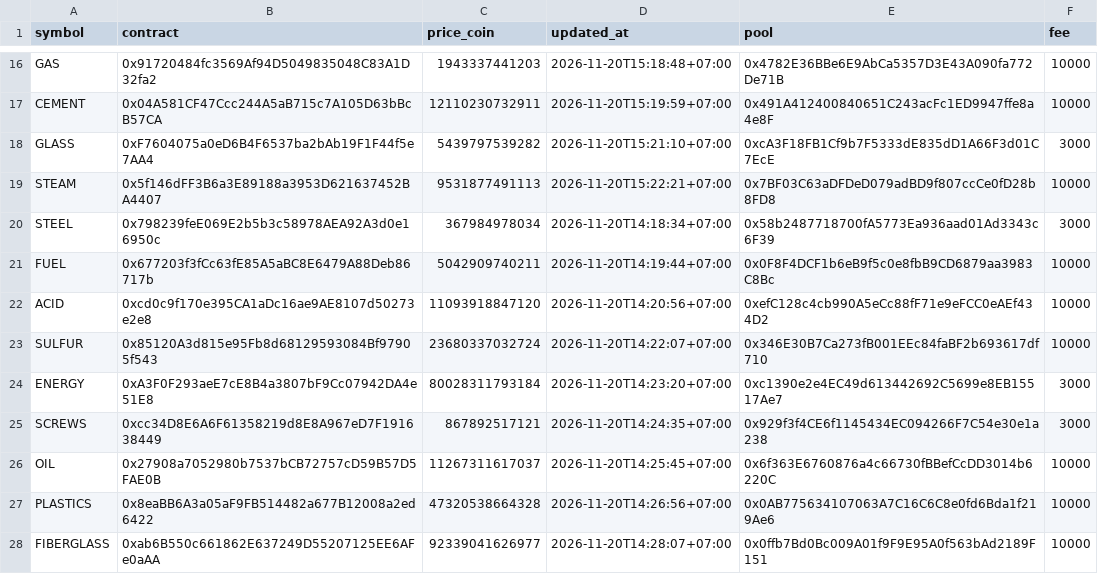
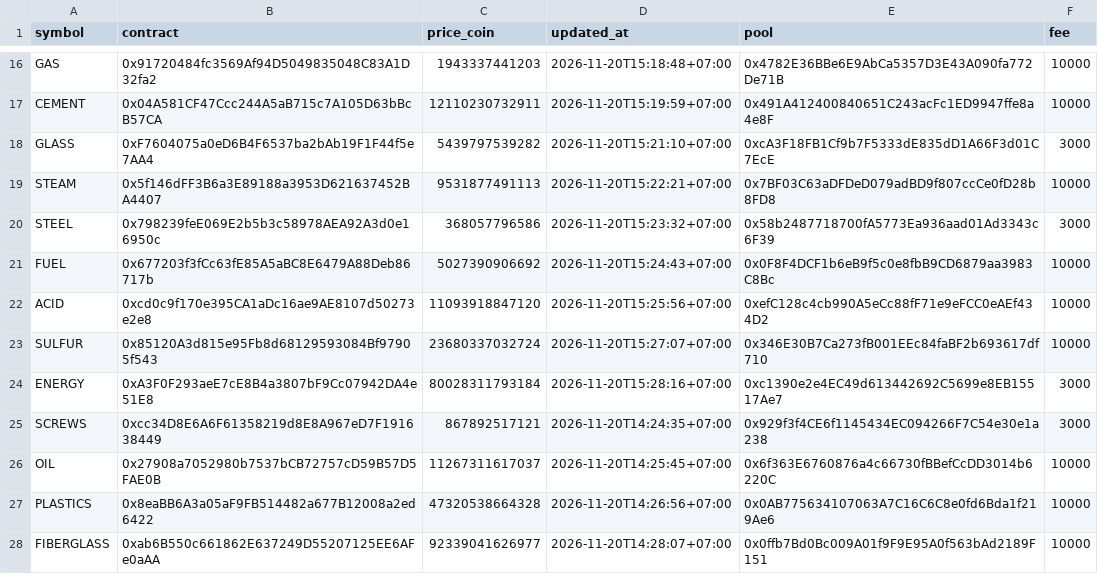
Before and after one commit to tdkl268/cwprice-data, a CSV file: prices.csv, drawn as a sheet; only a part is shown, gaps mark what is left out.

Commit message:
Auto update prices.csv

```diff
--- a/prices.csv
+++ b/prices.csv
@@ -19,7 +19,7 @@ GLASS,0xF7604075a0eD6B4F6537ba2bAb19F1F44f5e7AA4,5439797539282,2026-11-20T15:21:
 STEAM,0x5f146dFF3B6a3E89188a3953D621637452BA4407,9531877491113,2026-11-20T15:22:21+07:00,0x7BF03C63aDFDeD079adBD9f807ccCe0fD28b8FD8,10000
-STEEL,0x798239feE069E2b5b3c58978AEA92A3d0e16950c,367984978034,2026-11-20T14:18:34+07:00,0x58b2487718700fA5773Ea936aad01Ad3343c6F39,3000
-FUEL,0x677203f3fCc63fE85A5aBC8E6479A88Deb86717b,5042909740211,2026-11-20T14:19:44+07:00,0x0F8F4DCF1b6eB9f5c0e8fbB9CD6879aa3983C8Bc,10000
-ACID,0xcd0c9f170e395CA1aDc16ae9AE8107d50273e2e8,11093918847120,2026-11-20T14:20:56+07:00,0xefC128c4cb990A5eCc88fF71e9eFCC0eAEf434D2,10000
-SULFUR,0x85120A3d815e95Fb8d68129593084Bf97905f543,23680337032724,2026-11-20T14:22:07+07:00,0x346E30B7Ca273fB001EEc84faBF2b693617df710,10000
-ENERGY,0xA3F0F293aeE7cE8B4a3807bF9Cc07942DA4e51E8,80028311793184,2026-11-20T14:23:20+07:00,0xc1390e2e4EC49d613442692C5699e8EB15517Ae7,3000
+STEEL,0x798239feE069E2b5b3c58978AEA92A3d0e16950c,368057796586,2026-11-20T15:23:32+07:00,0x58b2487718700fA5773Ea936aad01Ad3343c6F39,3000
+FUEL,0x677203f3fCc63fE85A5aBC8E6479A88Deb86717b,5027390906692,2026-11-20T15:24:43+07:00,0x0F8F4DCF1b6eB9f5c0e8fbB9CD6879aa3983C8Bc,10000
+ACID,0xcd0c9f170e395CA1aDc16ae9AE8107d50273e2e8,11093918847120,2026-11-20T15:25:56+07:00,0xefC128c4cb990A5eCc88fF71e9eFCC0eAEf434D2,10000
+SULFUR,0x85120A3d815e95Fb8d68129593084Bf97905f543,23680337032724,2026-11-20T15:27:07+07:00,0x346E30B7Ca273fB001EEc84faBF2b693617df710,10000
+ENERGY,0xA3F0F293aeE7cE8B4a3807bF9Cc07942DA4e51E8,80028311793184,2026-11-20T15:28:16+07:00,0xc1390e2e4EC49d613442692C5699e8EB15517Ae7,3000
 SCREWS,0xcc34D8E6A6F61358219d8E8A967eD7F191638449,867892517121,2026-11-20T14:24:35+07:00,0x929f3f4CE6f1145434EC094266F7C54e30e1a238,3000
```
